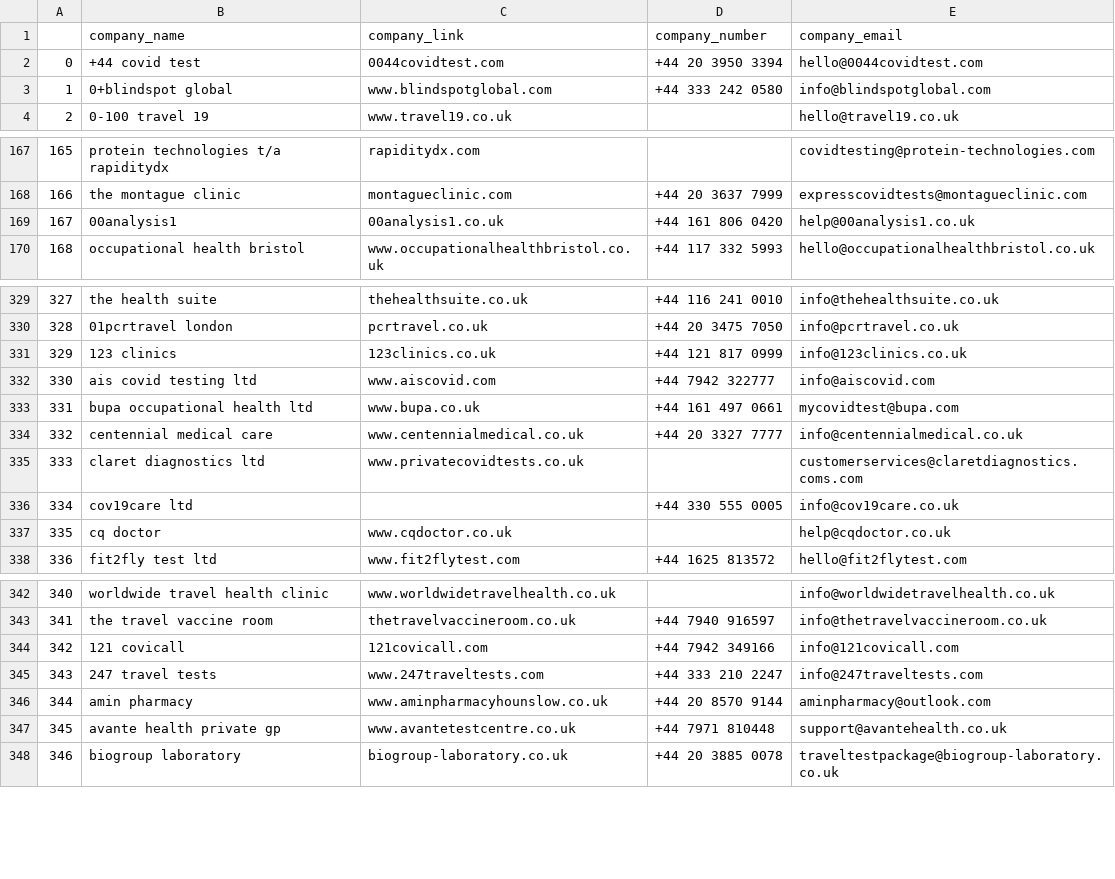
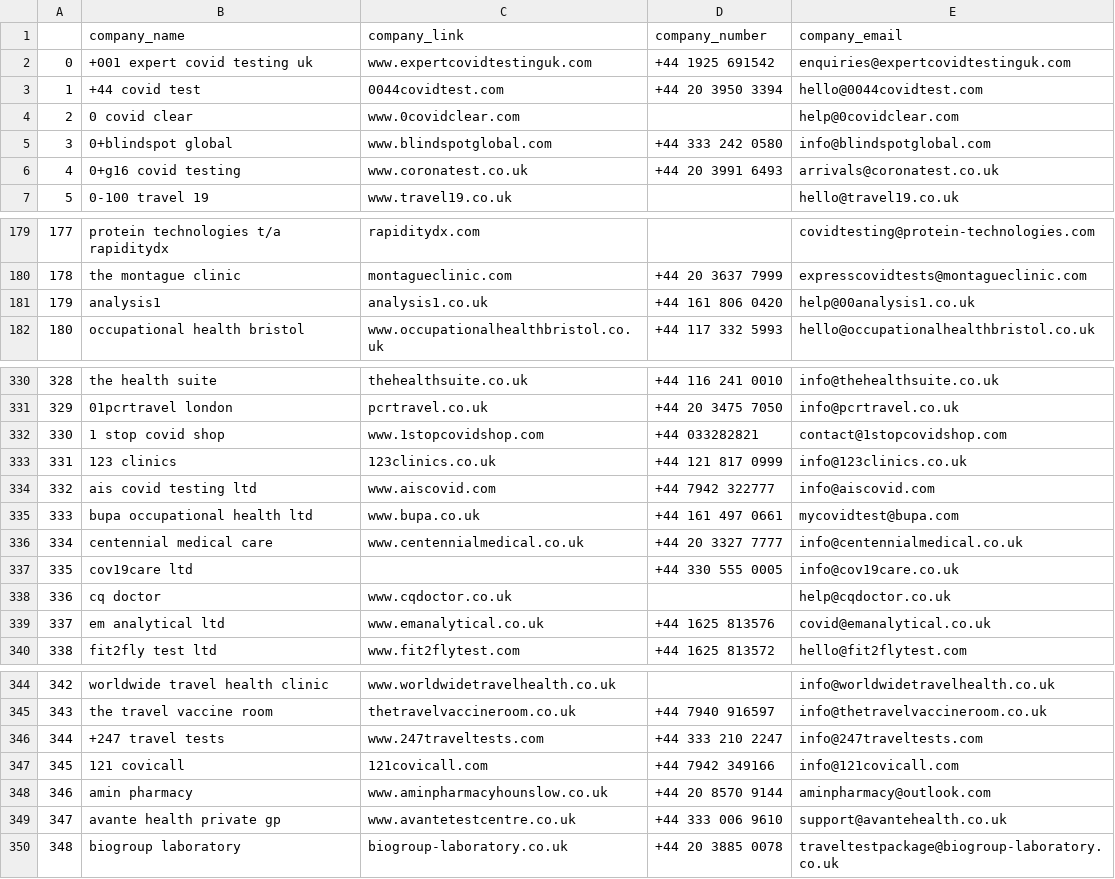
Before and after one commit to adamreadp1/covid-testing-corruption, a CSV file: datasets/provider_details.csv, drawn as a sheet; only a part is shown, gaps mark what is left out; addresses are those after the commit; the diff covers the shown part only; the diff names each change by its address in the sheet, - before the commit and + after, or states it on an @@ line.

```diff
--- a/datasets/provider_details.csv
+++ b/datasets/provider_details.csv
+row 2: 0 | +001 expert covid testing uk | www.expertcovidtestinguk.com | +44 1925 691542 | enquiries@expertcovidtestinguk.com
@@ column A renumbered between rows 3 and 1935 @@
@@ row 440 moved to row 4: 2 @@
@@ row 162 moved to row 6: 4 @@
-B181 (company_name): 00analysis1
+B181 (company_name): analysis1
-C181 (company_link): 00analysis1.co.uk
+C181 (company_link): analysis1.co.uk
+row 332: 330 | 1 stop covid shop | www.1stopcovidshop.com | +44 033282821 | contact@1stopcovidshop.com
@@ row 335 moved to row 283: 281 @@
+row 339: 337 | em analytical ltd | www.emanalytical.co.uk | +44 1625 813576 | covid@emanalytical.co.uk
+row 346: 344 | +247 travel tests | www.247traveltests.com | +44 333 210 2247 | info@247traveltests.com
@@ row 345 moved to row 1444: 1442 @@
@@ row 347 moved to row 1937: 1935 @@
@@ row 739 moved to row 349: 347 @@
```
Also changed, not shown: 1 added row and 25 moved rows elsewhere in this file, datasets/email_validation.csv, datasets/grouped_details.csv, 11 other files.
